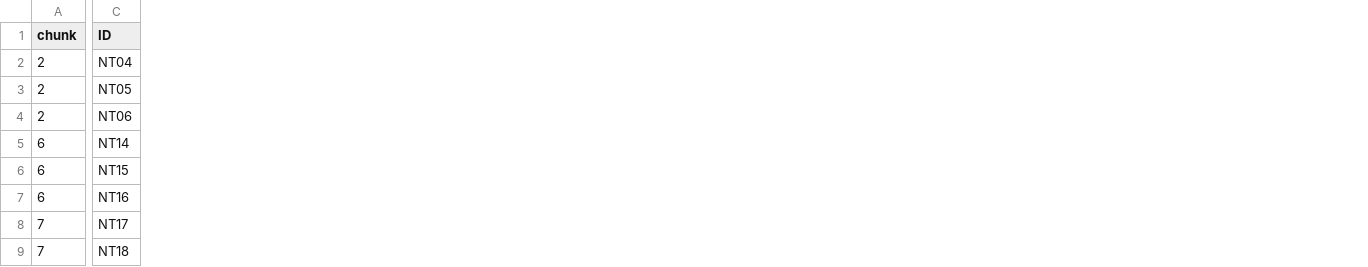
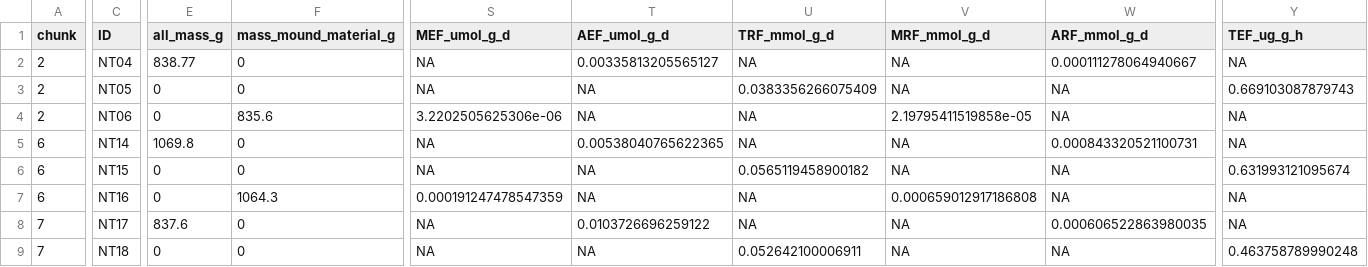
Before and after one commit to ayatsko/TMI_flux, a CSV file: data/finalfluxes/all_fluxes_NT.csv, drawn as a sheet; only a part is shown, gaps mark what is left out; the diff covers the shown part only; the diff names each change by its address in the sheet, - before the commit and + after, or states it on an @@ line.

```diff
--- a/data/finalfluxes/all_fluxes_NT.csv
+++ b/data/finalfluxes/all_fluxes_NT.csv
+column E (all_mass_g), rows 2-9: 838.77 | 0 | 0 | 1069.8 | 0 | 0 | 837.6 | 0
+column F (mass_mound_material_g), rows 2-9: 0 | 0 | 835.6 | 0 | 0 | 1064.3 | 0 | 0
+column S (MEF_umol_g_d), rows 2-9: NA | NA | 3.2202505625306e-06 | NA | NA | 0.000191247478547359 | NA | NA
+column T (AEF_umol_g_d), rows 2-9: 0.00335813205565127 | NA | NA | 0.00538040765622365 | NA | NA | 0.0103726696259122 | NA
+column U (TRF_mmol_g_d), rows 2-9: NA | 0.0383356266075409 | NA | NA | 0.0565119458900182 | NA | NA | 0.052642100006911
+column V (MRF_mmol_g_d), rows 2-9: NA | NA | 2.19795411519858e-05 | NA | NA | 0.000659012917186808 | NA | NA
+column W (ARF_mmol_g_d), rows 2-9: 0.000111278064940667 | NA | NA | 0.000843320521100731 | NA | NA | 0.000606522863980035 | NA
+column Y (TEF_ug_g_h), rows 2-9: NA | 0.669103087879743 | NA | NA | 0.631993121095674 | NA | NA | 0.463758789990248
```
Also changed, not shown: 1 edited cell elsewhere in this file, data/NT/arduino_files/NTmetadata.csv, data/finalfluxes/all_fluxes_mound_avg.csv, 6 other files.
